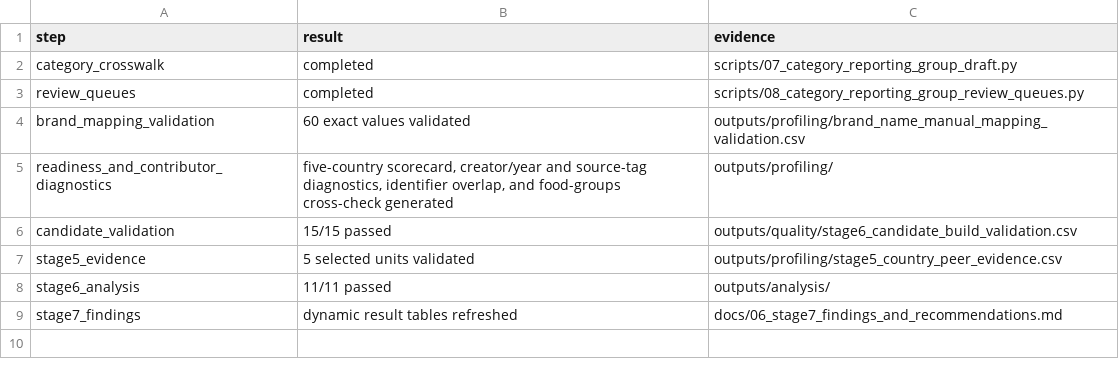
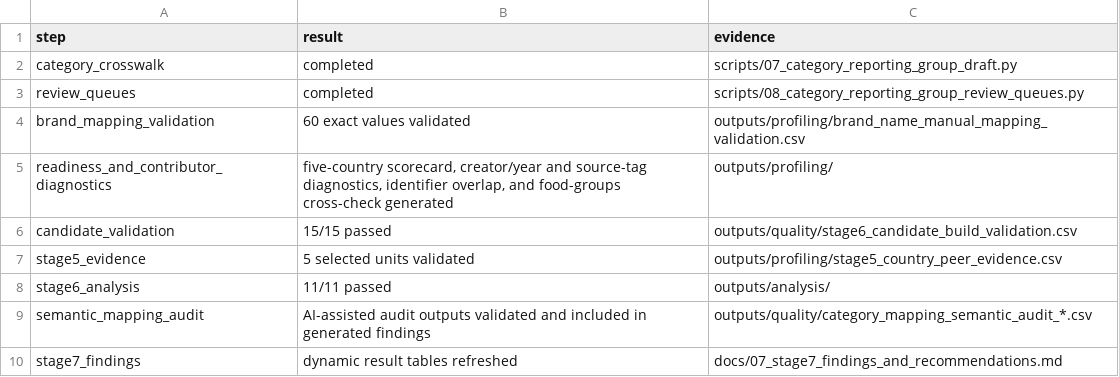
Before and after one commit to MaulanaKindi/indonesia-food-product-landscape, a CSV file: outputs/quality/harmonization_refresh_summary.csv, drawn as a sheet.

```diff
--- a/outputs/quality/harmonization_refresh_summary.csv
+++ b/outputs/quality/harmonization_refresh_summary.csv
@@ -8,2 +8,3 @@ stage5_evidence,5 selected units validated,outputs/profiling/stage5_country_peer
 stage6_analysis,11/11 passed,outputs/analysis/
-stage7_findings,dynamic result tables refreshed,docs/06_stage7_findings_and_recommendations.md
+semantic_mapping_audit,AI-assisted audit outputs validated and included in generated findings,outputs/quality/category_mapping_semantic_audit_*.csv
+stage7_findings,dynamic result tables refreshed,docs/07_stage7_findings_and_recommendations.md
```
Also changed, not shown: 59 other files.
